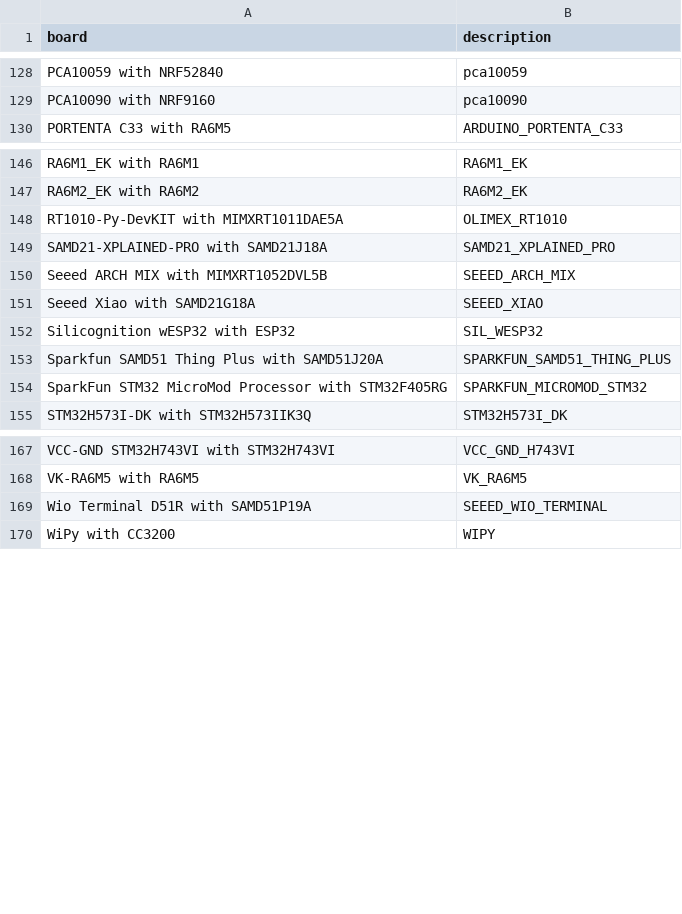
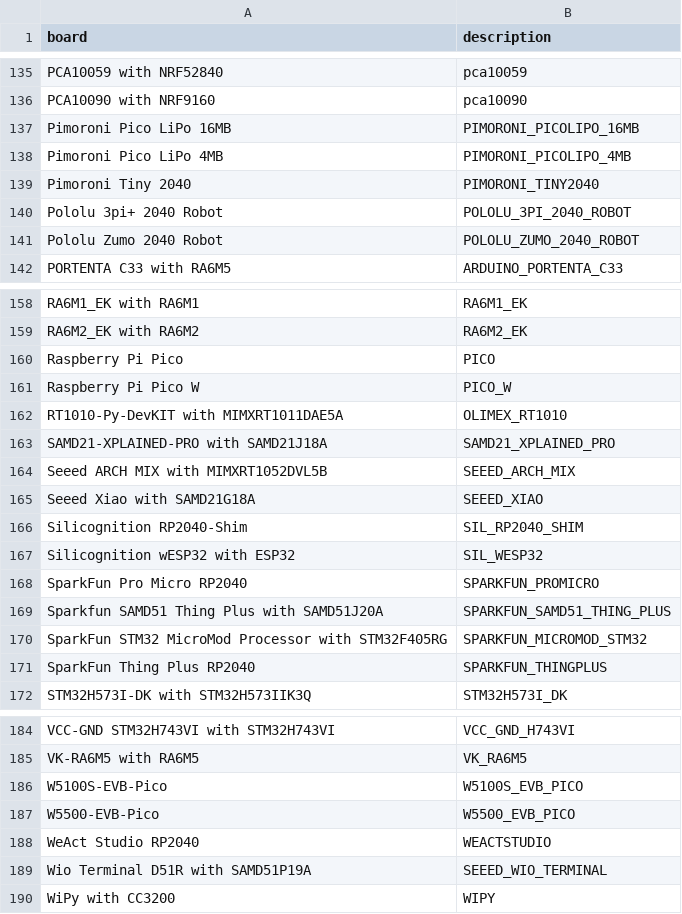
Before and after one commit to Josverl/micropython-stubber, a CSV file: src/stubber/data/board_info.csv, drawn as a sheet; only a part is shown, gaps mark what is left out; the diff covers the shown part only; the diff names each change by its address in the sheet, - before the commit and + after, or states it on an @@ line.

Commit message:
Update get_boardnames.py and board_info.csv to get more board descriptions
Signed-off-by: Jos Verlinde <jos_verlinde@hotmail.com>

```diff
--- a/src/stubber/data/board_info.csv
+++ b/src/stubber/data/board_info.csv
+row 137: Pimoroni Pico LiPo 16MB | PIMORONI_PICOLIPO_16MB
+row 138: Pimoroni Pico LiPo 4MB | PIMORONI_PICOLIPO_4MB
+row 139: Pimoroni Tiny 2040 | PIMORONI_TINY2040
+row 140: Pololu 3pi+ 2040 Robot | POLOLU_3PI_2040_ROBOT
+row 141: Pololu Zumo 2040 Robot | POLOLU_ZUMO_2040_ROBOT
+row 160: Raspberry Pi Pico | PICO
+row 161: Raspberry Pi Pico W | PICO_W
+row 166: Silicognition RP2040-Shim | SIL_RP2040_SHIM
+row 168: SparkFun Pro Micro RP2040 | SPARKFUN_PROMICRO
+row 171: SparkFun Thing Plus RP2040 | SPARKFUN_THINGPLUS
+row 186: W5100S-EVB-Pico | W5100S_EVB_PICO
+row 187: W5500-EVB-Pico | W5500_EVB_PICO
+row 188: WeAct Studio RP2040 | WEACTSTUDIO
```
Also changed, not shown: 7 added rows elsewhere in this file, src/stubber/board/board_info.csv, 3 other files.
